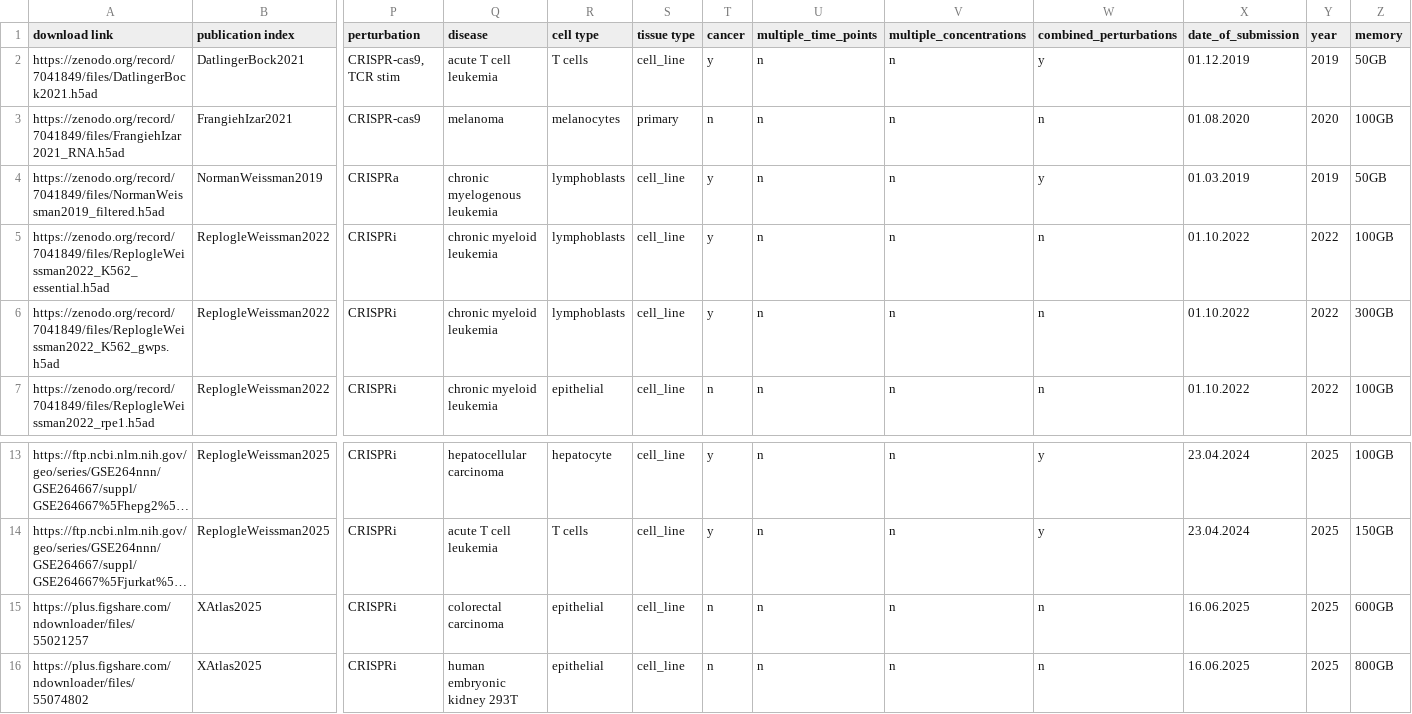
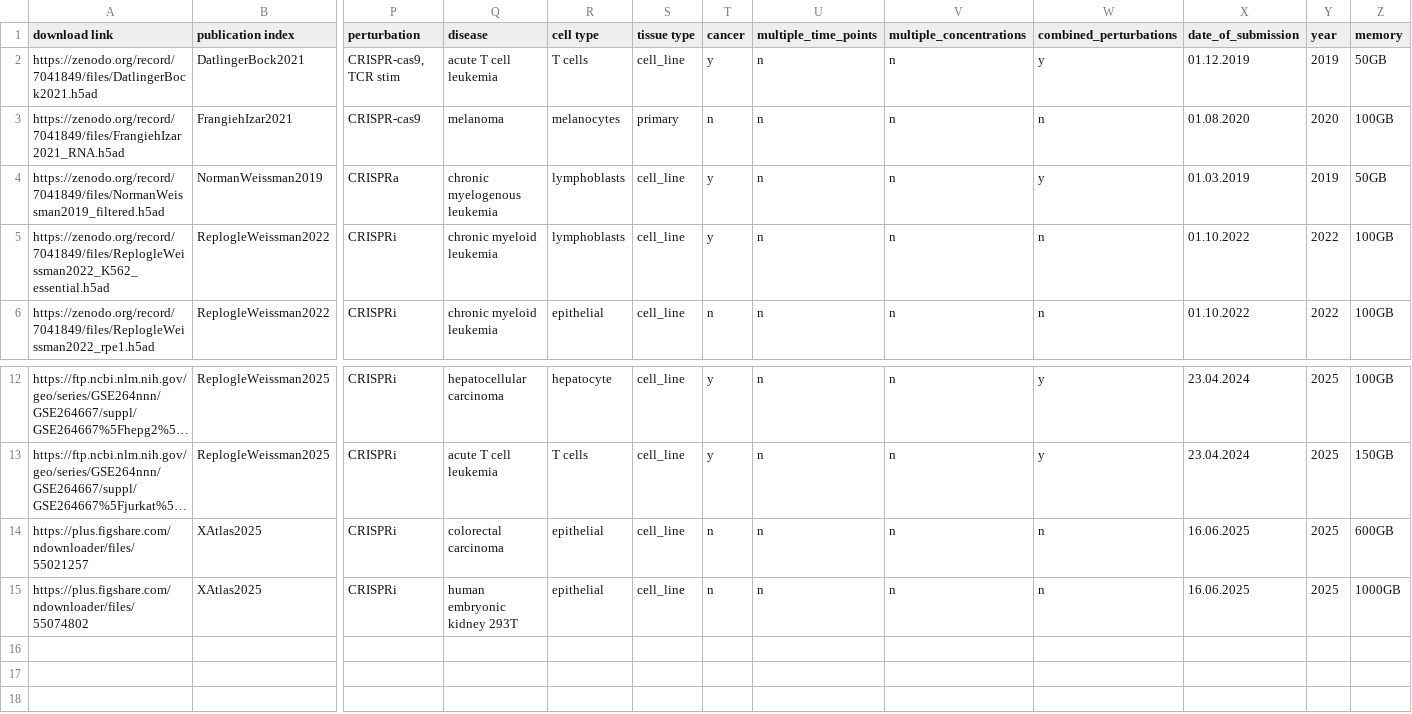
Before and after one commit to GoyalLab/Expert-data, a CSV file: resources/datasets/meta/filtered_datasets_hg38.csv, drawn as a sheet; only a part is shown, gaps mark what is left out; long unchanged cells end in …; removed rows and columns are numbered as before the commit, all else as after; rows hold the shown columns only; the diff names each change by its address in the sheet, - before the commit and + after, or states it on an @@ line.

Commit message:
Added meta summary step and shared perturbation pool filtering, as well as adjusted minor things in mixscale filtering / preparation (filter for min cells per perturbation)

```diff
--- a/resources/datasets/meta/filtered_datasets_hg38.csv
+++ b/resources/datasets/meta/filtered_datasets_hg38.csv
-row 6: https://zenodo.org/record/7041849/files/ReplogleWeissman2022_K562_gwps.h5ad | ReplogleWeissman2022 | CRISPRi | chronic myeloid leukemia | lymphoblasts | cell_line | y | n | n | n | 01.10.2022 | 2022 | 300GB
-Z15 (memory): 800GB
+Z15 (memory): 1000GB
```
Also changed, not shown: 16 other files.
